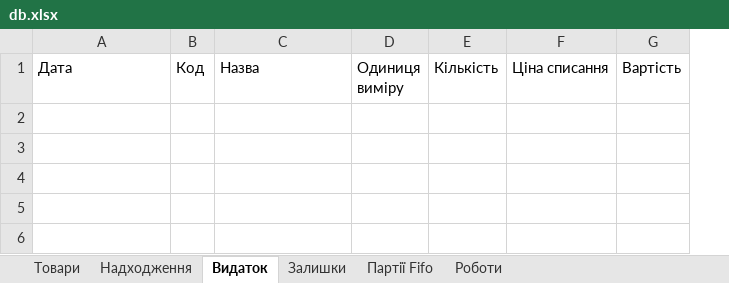
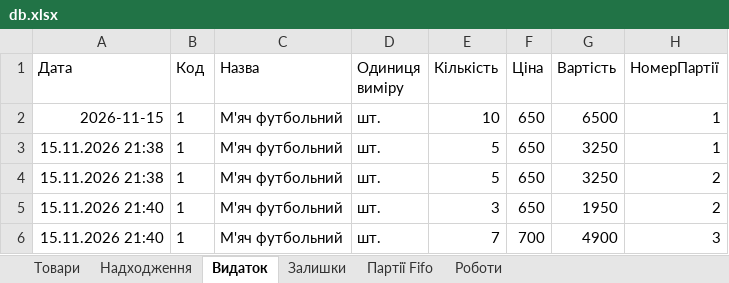
Before and after one commit to IvanSlivenko/activity-for-UTS, an Excel workbook: Lesson about Python from Build with Python/count_project/db.xlsx, sheet Видаток, drawn as a sheet; values as stored, in another font and other column widths than the file's, no borders; removed rows and columns are numbered as before the commit, all else as after; the diff names each change by its address in the sheet, - before the commit and + after, or states it on an @@ line.

```diff
--- a/Lesson about Python from Build with Python/count_project/db.xlsx (sheet Видаток)
+++ b/Lesson about Python from Build with Python/count_project/db.xlsx (sheet Видаток)
-column F (Ціна списання), empty
+column F (Ціна), empty
+column H (НомерПартії), empty
+row 2: 2026-11-15 | 1 | М'яч футбольний | шт. | 10 | 650 | 6500 | 1
+row 3: 15.11.2026 21:38 | 1 | М'яч футбольний | шт. | 5 | 650 | 3250 | 1
+row 4: 15.11.2026 21:38 | 1 | М'яч футбольний | шт. | 5 | 650 | 3250 | 2
+row 5: 15.11.2026 21:40 | 1 | М'яч футбольний | шт. | 3 | 650 | 1950 | 2
+row 6: 15.11.2026 21:40 | 1 | М'яч футбольний | шт. | 7 | 700 | 4900 | 3
```
Also changed, not shown: sheet Партії Fifo, sheet Товари, sheet Надходження, 6 other files.
